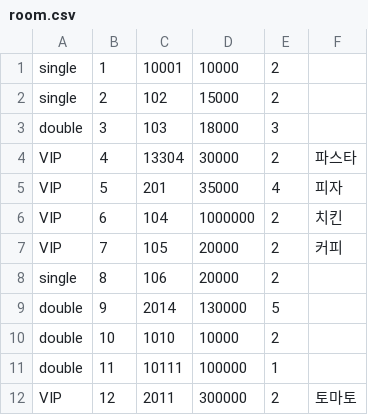
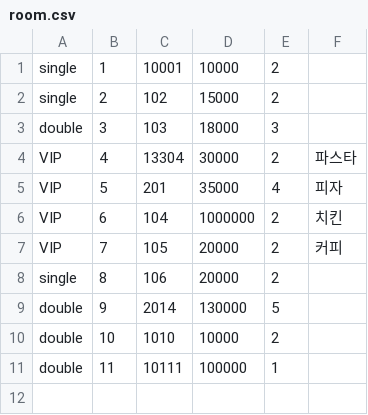
Before and after one commit to seokjaehong/albs_study, a CSV file: project/hotel_project/csv_files/room.csv, drawn as a sheet; the diff names each change by its address in the sheet, - before the commit and + after, or states it on an @@ line.

```diff
--- a/project/hotel_project/csv_files/room.csv
+++ b/project/hotel_project/csv_files/room.csv
-row 12: VIP | 12 | 2011 | 300000 | 2 | 토마토
```
Also changed, not shown: project/hotel_project/csv_files/customer.csv, project/hotel_project/csv_files/reservation.csv, 2 other files.
